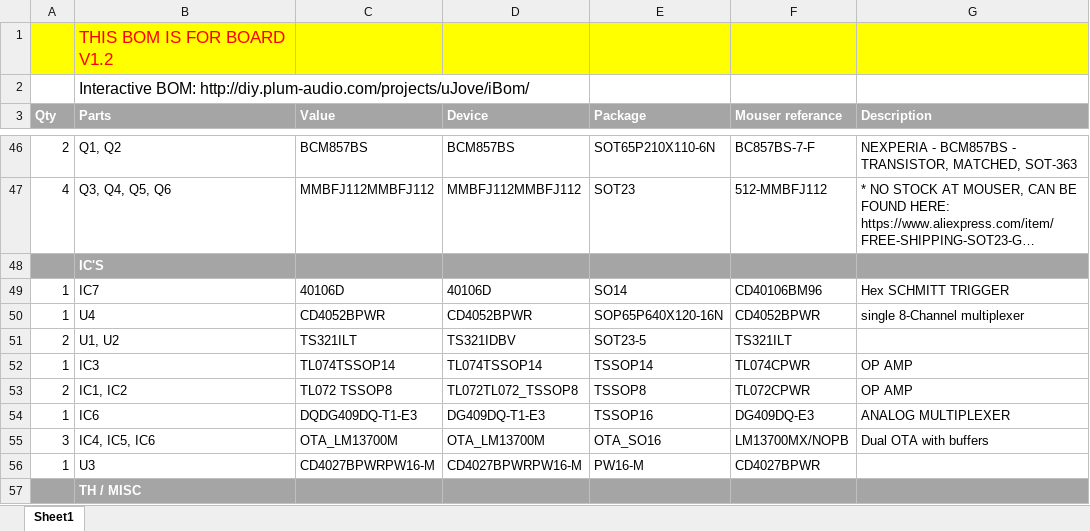
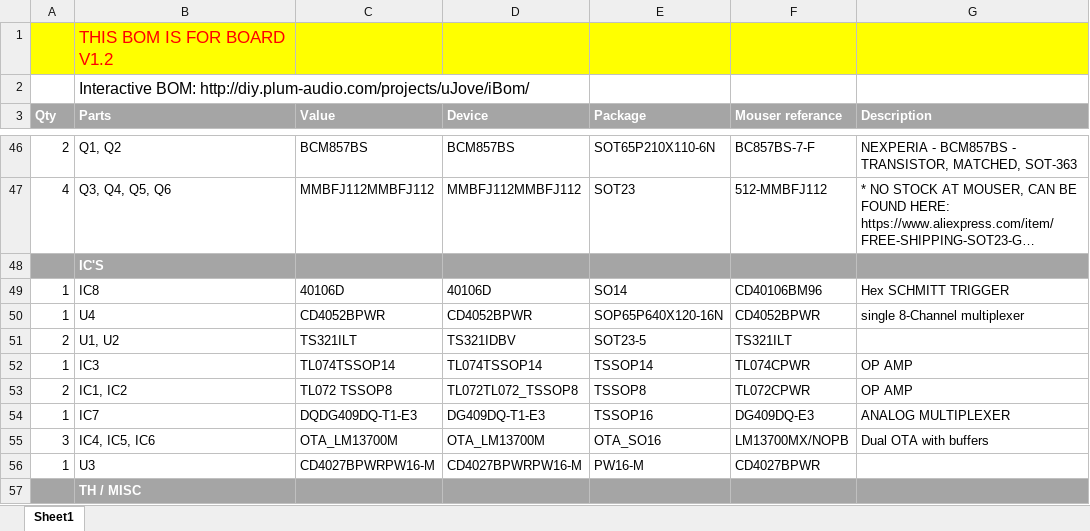
Before and after one commit to Shayshez/uJOVE, an Excel workbook: uJOVE-BOM.xlsx, sheet Sheet1, drawn as a sheet; only a part is shown, gaps mark what is left out; long unchanged cells end in …; values as stored, in another font and other column widths than the file's, no borders; the diff names each change by its address in the sheet, - before the commit and + after, or states it on an @@ line.

Commit message:
Add files via upload

```diff
--- a/uJOVE-BOM.xlsx (sheet Sheet1)
+++ b/uJOVE-BOM.xlsx (sheet Sheet1)
-B49 (Parts): IC7
+B49 (Parts): IC8
-B54 (Parts): IC6
+B54 (Parts): IC7
```
